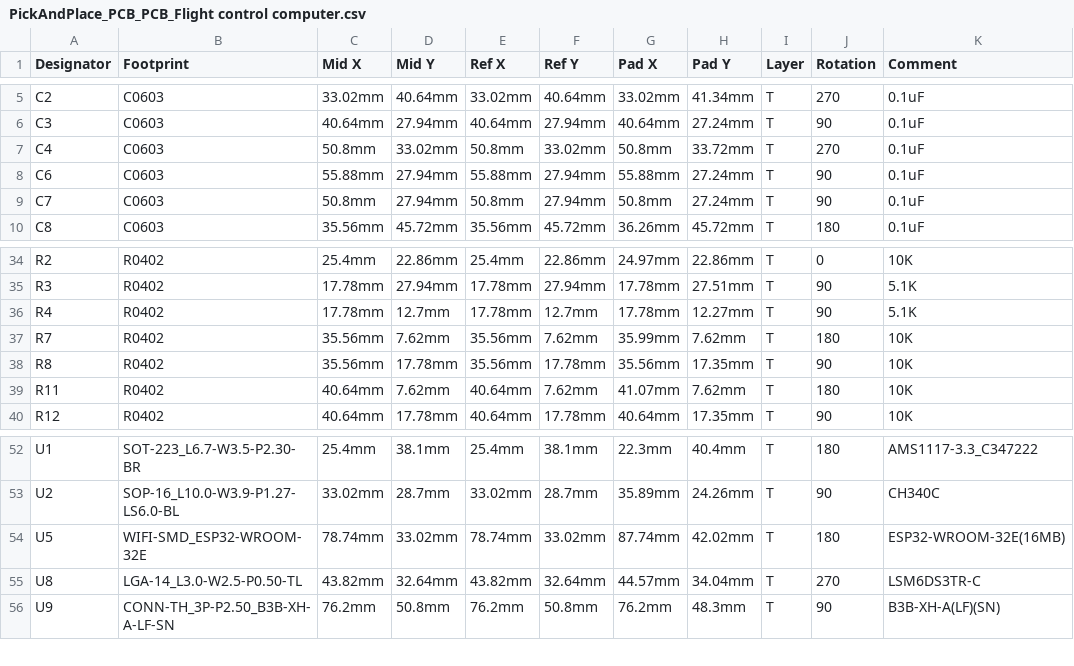
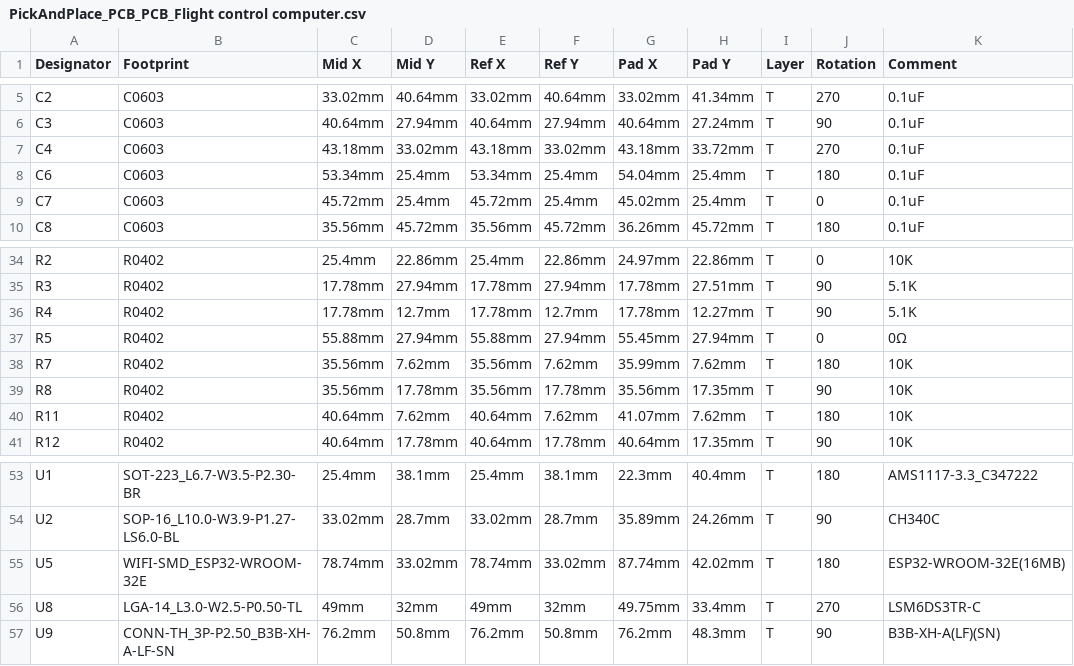
Before and after one commit to nakujaproject/flight-control-computer, a CSV file: PickAndPlace_PCB_PCB_Flight control computer.csv, drawn as a sheet; only a part is shown, gaps mark what is left out; addresses are those after the commit; the diff names each change by its address in the sheet, - before the commit and + after, or states it on an @@ line.

```diff
--- a/PickAndPlace_PCB_PCB_Flight control computer.csv
+++ b/PickAndPlace_PCB_PCB_Flight control computer.csv
-C7 (Mid X): 50.8mm
+C7 (Mid X): 43.18mm
-E7 (Ref X): 50.8mm
+E7 (Ref X): 43.18mm
-G7 (Pad X): 50.8mm
+G7 (Pad X): 43.18mm
-C8 (Mid X): 55.88mm
+C8 (Mid X): 53.34mm
-D8:D9 (Mid Y): 27.94mm
+D8:D9 (Mid Y): 25.4mm
-E8 (Ref X): 55.88mm
+E8 (Ref X): 53.34mm
-F8:F9 (Ref Y): 27.94mm
+F8:F9 (Ref Y): 25.4mm
-G8 (Pad X): 55.88mm
+G8 (Pad X): 54.04mm
-H8:H9 (Pad Y): 27.24mm
+H8:H9 (Pad Y): 25.4mm
-J8 (Rotation): 90
+J8 (Rotation): 180
-C9 (Mid X): 50.8mm
+C9 (Mid X): 45.72mm
-E9 (Ref X): 50.8mm
+E9 (Ref X): 45.72mm
-G9 (Pad X): 50.8mm
+G9 (Pad X): 45.02mm
-J9 (Rotation): 90
+J9 (Rotation): 0
+row 37: R5 | R0402 | 55.88mm | 27.94mm | 55.88mm | 27.94mm | 55.45mm | 27.94mm | T | 0 | 0Ω
-C56 (Mid X): 43.82mm
+C56 (Mid X): 49mm
-D56 (Mid Y): 32.64mm
+D56 (Mid Y): 32mm
-E56 (Ref X): 43.82mm
+E56 (Ref X): 49mm
-F56 (Ref Y): 32.64mm
+F56 (Ref Y): 32mm
-G56 (Pad X): 44.57mm
+G56 (Pad X): 49.75mm
-H56 (Pad Y): 34.04mm
+H56 (Pad Y): 33.4mm
```
Also changed, not shown: BOM_Flight control computer.csv, 4 other files.
